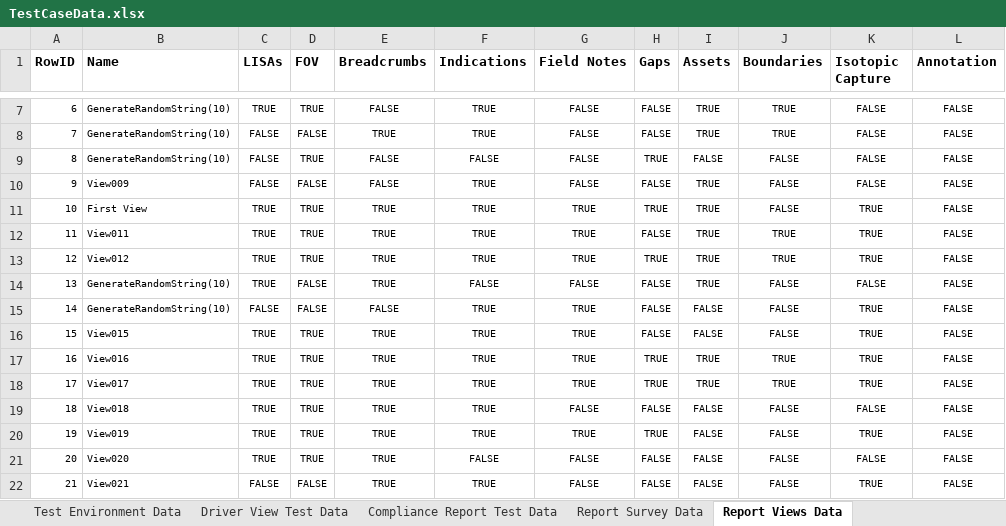
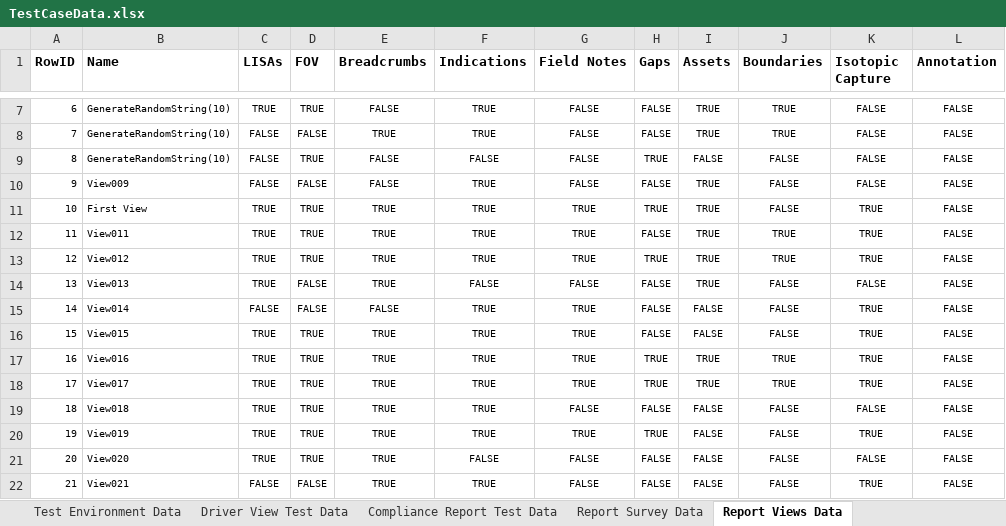
Before and after one commit to SXiang/JUnitWebTest, an Excel workbook: selenium-wd/data/TestCaseData.xlsx, sheet Report Views Data, drawn as a sheet; only a part is shown, gaps mark what is left out; values as stored, in another font and other column widths than the file's, no borders; the diff names each change by its address in the sheet, - before the commit and + after, or states it on an @@ line.

```diff
--- a/selenium-wd/data/TestCaseData.xlsx (sheet Report Views Data)
+++ b/selenium-wd/data/TestCaseData.xlsx (sheet Report Views Data)
-B14 (Name): GenerateRandomString(10)
+B14 (Name): View013
-B15 (Name): GenerateRandomString(10)
+B15 (Name): View014
```
Also changed, not shown: sheet Compliance Report Test Data, 4 other files.
